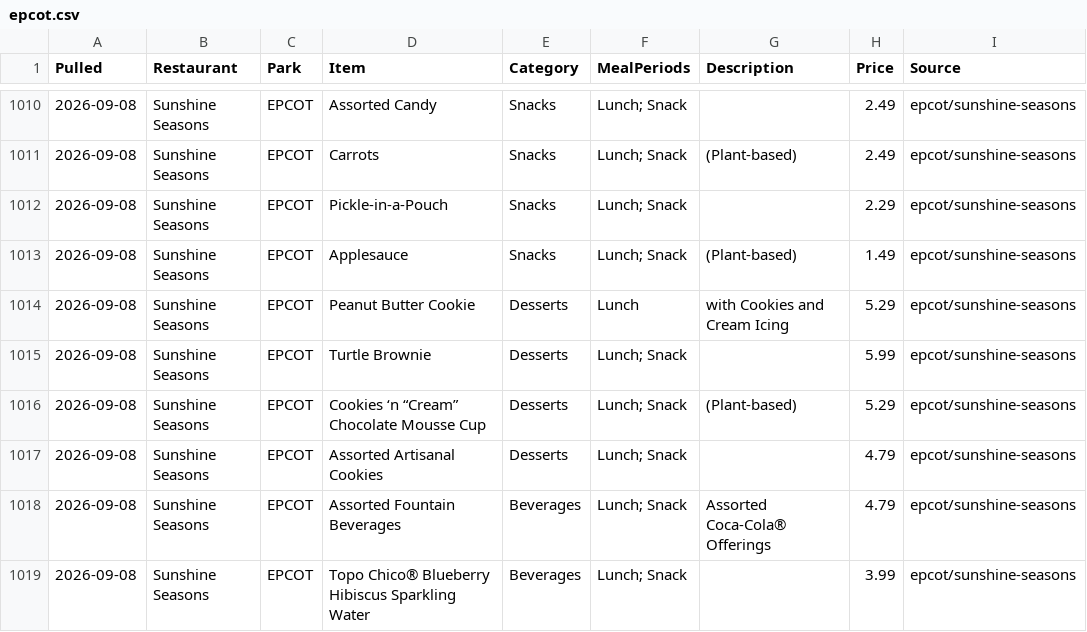
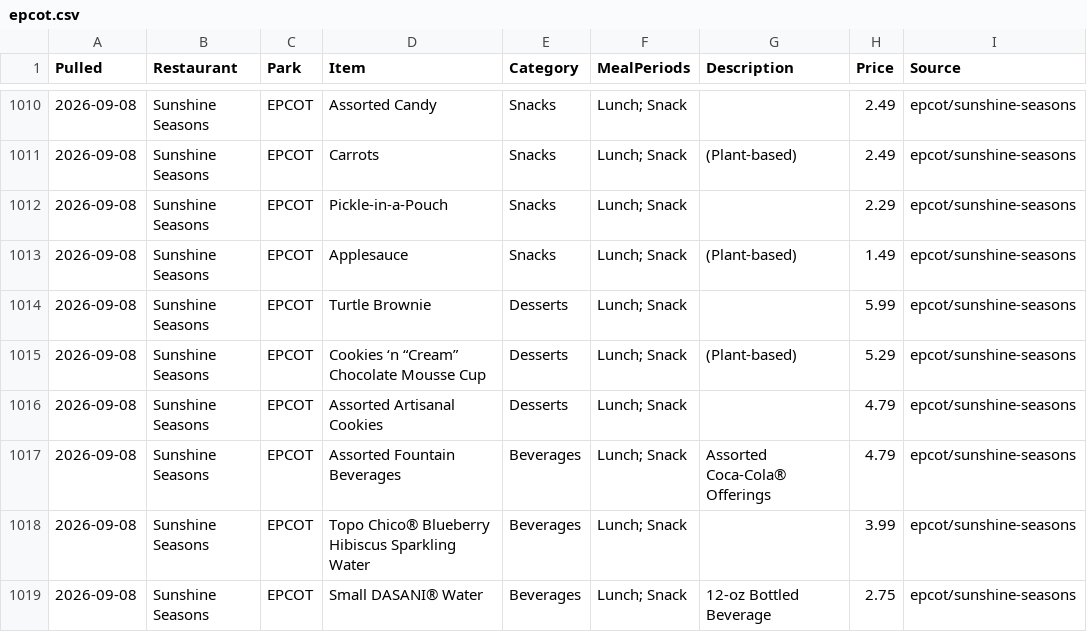
Before and after one commit to scoopdisney/wdw-menu-watch, a CSV file: data/epcot.csv, drawn as a sheet; only a part is shown, gaps mark what is left out; the shorter side is filled out with more unchanged rows.

```diff
--- a/data/epcot.csv
+++ b/data/epcot.csv
@@ -1013,3 +1013,2 @@ Pulled,Restaurant,Park,Item,Category,MealPeriods,Description,Price,Source
 2026-09-08,Sunshine Seasons,EPCOT,Applesauce,Snacks,Lunch; Snack,(Plant-based),1.49,epcot/sunshine-seasons
-2026-09-08,Sunshine Seasons,EPCOT,Peanut Butter Cookie,Desserts,Lunch,with Cookies and Cream Icing,5.29,epcot/sunshine-seasons
 2026-09-08,Sunshine Seasons,EPCOT,Turtle Brownie,Desserts,Lunch; Snack,,5.99,epcot/sunshine-seasons
```
Also changed, not shown: data/animal-kingdom.csv, data/hollywood-studios.csv, 3 other files.
